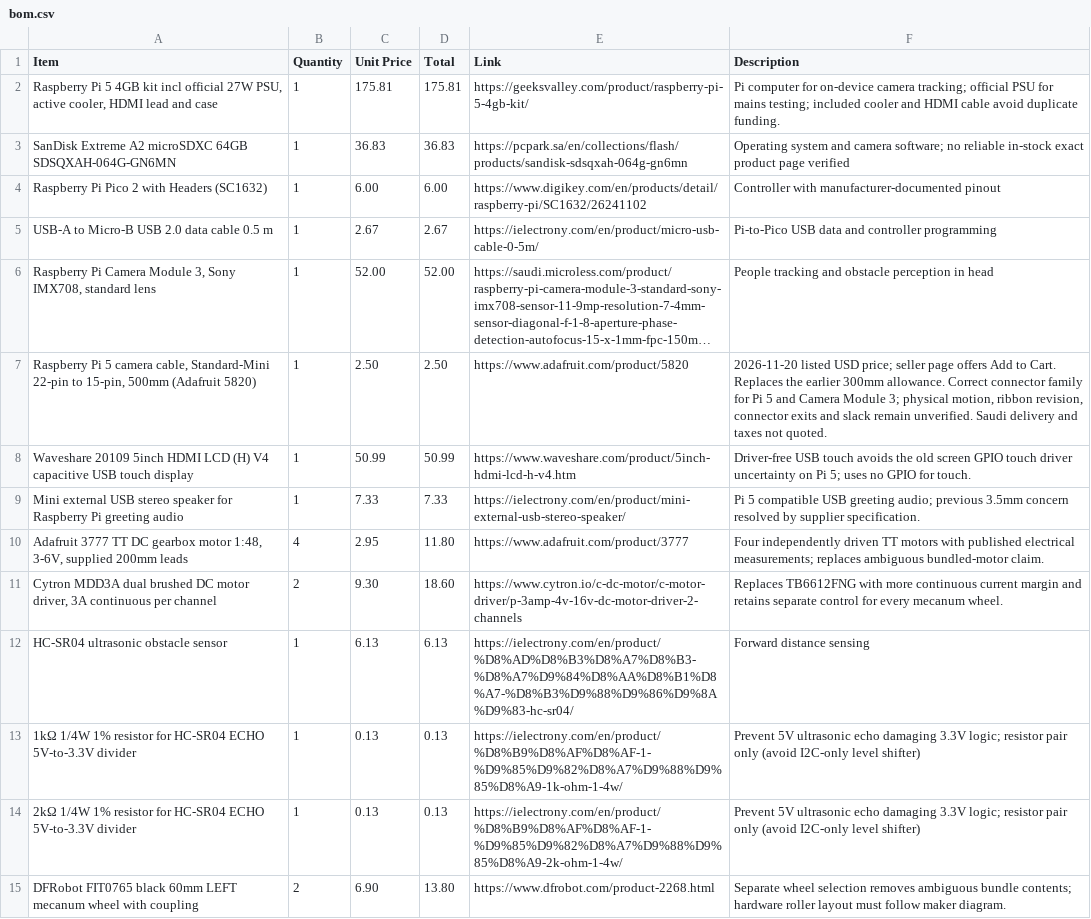
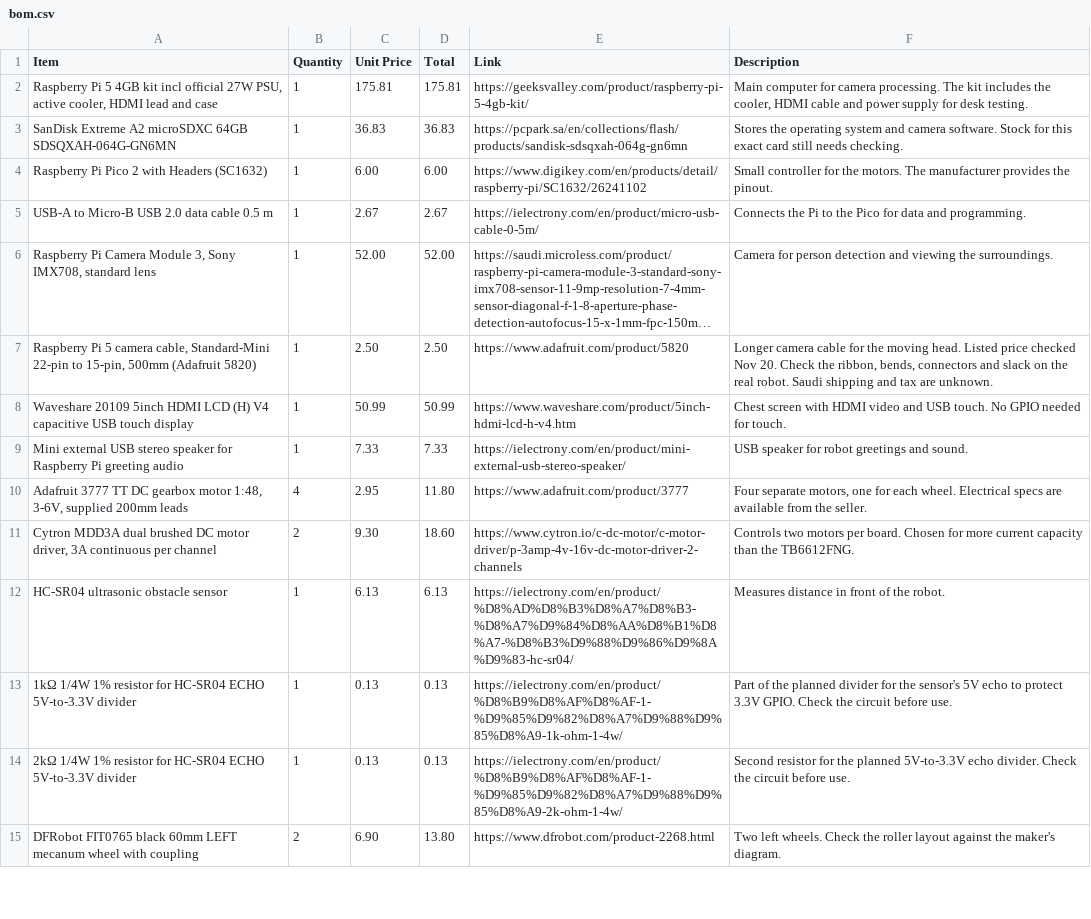
Before and after one commit to Umair-Coder124/RoverBuddy-X1-verified, a CSV file: bom.csv, drawn as a sheet; only a part is shown; long unchanged cells end in …; the diff covers the shown part only; the diff names each change by its address in the sheet, - before the commit and + after, or states it on an @@ line.

Commit message:
Simplify BOM component descriptions for readability

```diff
--- a/bom.csv
+++ b/bom.csv
-F2 (Description): Pi computer for on-device camera tracking; official PSU for mains testing; included cooler and HDMI cable avoid duplicate funding.
+F2 (Description): Main computer for camera processing. The kit includes the cooler, HDMI cable and power supply for desk testing.
-F3 (Description): Operating system and camera software; no reliable in-stock exact product page verified
+F3 (Description): Stores the operating system and camera software. Stock for this exact card still needs checking.
-F4 (Description): Controller with manufacturer-documented pinout
+F4 (Description): Small controller for the motors. The manufacturer provides the pinout.
-F5 (Description): Pi-to-Pico USB data and controller programming
+F5 (Description): Connects the Pi to the Pico for data and programming.
-F6 (Description): People tracking and obstacle perception in head
+F6 (Description): Camera for person detection and viewing the surroundings.
-F7 (Description): 2026-11-20 listed USD price; seller page offers Add to Cart. Replaces the earlier 300mm allowance. Correct connector family for Pi 5 and Camera Module 3; physical motion, ribbon revision, connector exits and slack remain unverified. Saudi delivery and taxes not quoted.
+F7 (Description): Longer camera cable for the moving head. Listed price checked Nov 20. Check the ribbon, bends, connectors and slack on the real robot. Saudi shipping and tax are unknown.
-F8 (Description): Driver-free USB touch avoids the old screen GPIO touch driver uncertainty on Pi 5; uses no GPIO for touch.
+F8 (Description): Chest screen with HDMI video and USB touch. No GPIO needed for touch.
-F9 (Description): Pi 5 compatible USB greeting audio; previous 3.5mm concern resolved by supplier specification.
+F9 (Description): USB speaker for robot greetings and sound.
-F10 (Description): Four independently driven TT motors with published electrical measurements; replaces ambiguous bundled-motor claim.
+F10 (Description): Four separate motors, one for each wheel. Electrical specs are available from the seller.
-F11 (Description): Replaces TB6612FNG with more continuous current margin and retains separate control for every mecanum wheel.
+F11 (Description): Controls two motors per board. Chosen for more current capacity than the TB6612FNG.
-F12 (Description): Forward distance sensing
+F12 (Description): Measures distance in front of the robot.
-F13 (Description): Prevent 5V ultrasonic echo damaging 3.3V logic; resistor pair only (avoid I2C-only level shifter)
+F13 (Description): Part of the planned divider for the sensor's 5V echo to protect 3.3V GPIO. Check the circuit before use.
-F14 (Description): Prevent 5V ultrasonic echo damaging 3.3V logic; resistor pair only (avoid I2C-only level shifter)
+F14 (Description): Second resistor for the planned 5V-to-3.3V echo divider. Check the circuit before use.
-F15 (Description): Separate wheel selection removes ambiguous bundle contents; hardware roller layout must follow maker diagram.
+F15 (Description): Two left wheels. Check the roller layout against the maker's diagram.
```
Also changed, not shown: 44 edited cells elsewhere in this file.
